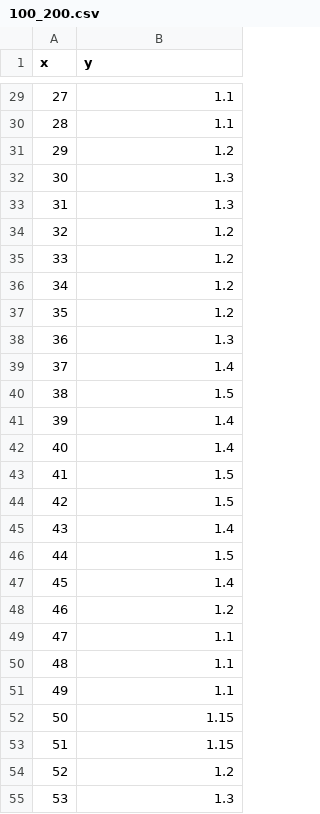
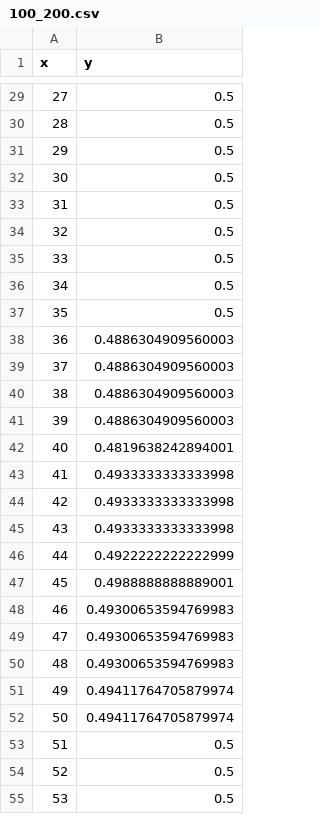
Before and after one commit to epfl-dlab/retweet-evolution, a CSV file: data/fig1a/100_200.csv, drawn as a sheet; only a part is shown, gaps mark what is left out; the diff covers the shown part only.

```diff
--- a/data/fig1a/100_200.csv
+++ b/data/fig1a/100_200.csv
@@ -29,27 +29,27 @@ x	y
-27	1.1
-28	1.1
-29	1.2
-30	1.3
-31	1.3
-32	1.2
-33	1.2
-34	1.2
-35	1.2
-36	1.3
-37	1.4
-38	1.5
-39	1.4
-40	1.4
-41	1.5
-42	1.5
-43	1.4
-44	1.5
-45	1.4
-46	1.2
-47	1.1
-48	1.1
-49	1.1
-50	1.15
-51	1.15
-52	1.2
-53	1.3
+27	0.5
+28	0.5
+29	0.5
+30	0.5
+31	0.5
+32	0.5
+33	0.5
+34	0.5
+35	0.5
+36	0.4886304909560003
+37	0.4886304909560003
+38	0.4886304909560003
+39	0.4886304909560003
+40	0.4819638242894001
+41	0.4933333333333998
+42	0.4933333333333998
+43	0.4933333333333998
+44	0.4922222222222999
+45	0.4988888888889001
+46	0.49300653594769983
+47	0.49300653594769983
+48	0.49300653594769983
+49	0.49411764705879974
+50	0.49411764705879974
+51	0.5
+52	0.5
+53	0.5
```
Also changed, not shown: 69 edited cells elsewhere in this file, data/fig1a/200_300.csv, data/fig1a/300_400.csv, 40 other files.
